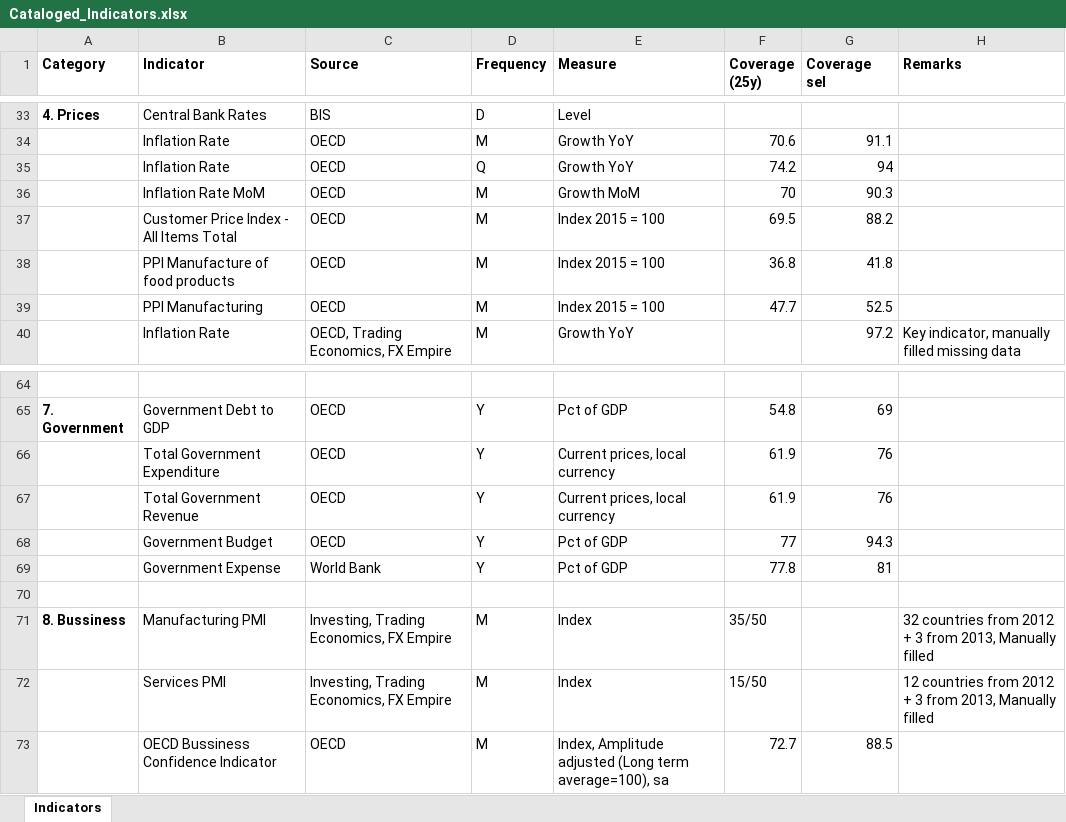
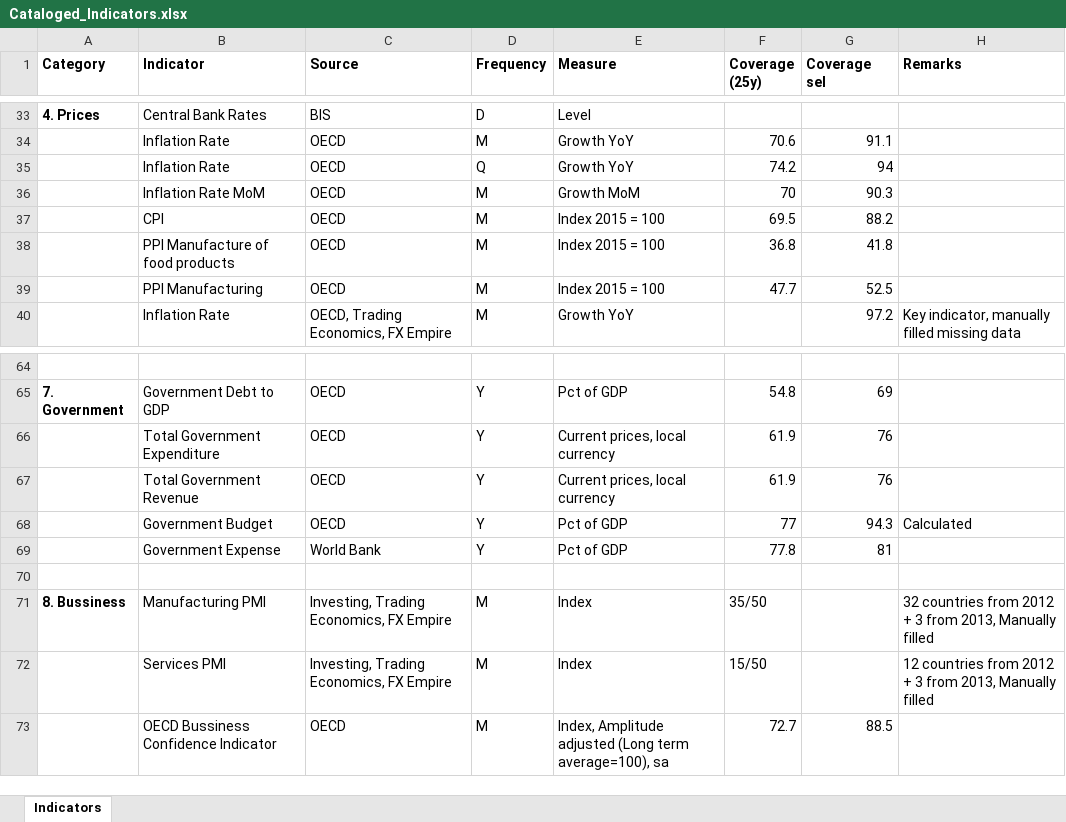
Before and after one commit to lharazin/TFM, an Excel workbook: Data/Cataloged_Indicators.xlsx, sheet Indicators, drawn as a sheet; only a part is shown, gaps mark what is left out; values as stored, in another font and other column widths than the file's, no borders; the diff covers the shown part only; the diff names each change by its address in the sheet, - before the commit and + after, or states it on an @@ line.

Commit message:
saved all oecd indicators to db

```diff
--- a/Data/Cataloged_Indicators.xlsx (sheet Indicators)
+++ b/Data/Cataloged_Indicators.xlsx (sheet Indicators)
-B37 (Indicator): Customer Price Index - All Items Total
+B37 (Indicator): CPI
-H68 (Remarks): (empty)
+H68 (Remarks): Calculated
```
Also changed, not shown: 13 edited cells elsewhere in this sheet, 6 other files.
